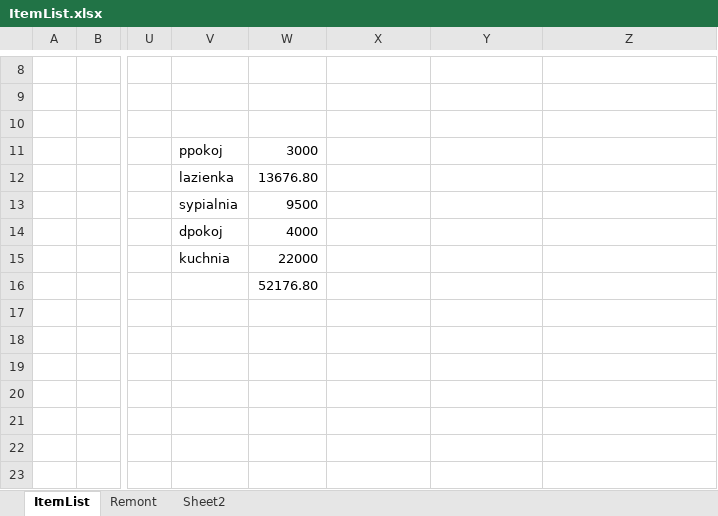
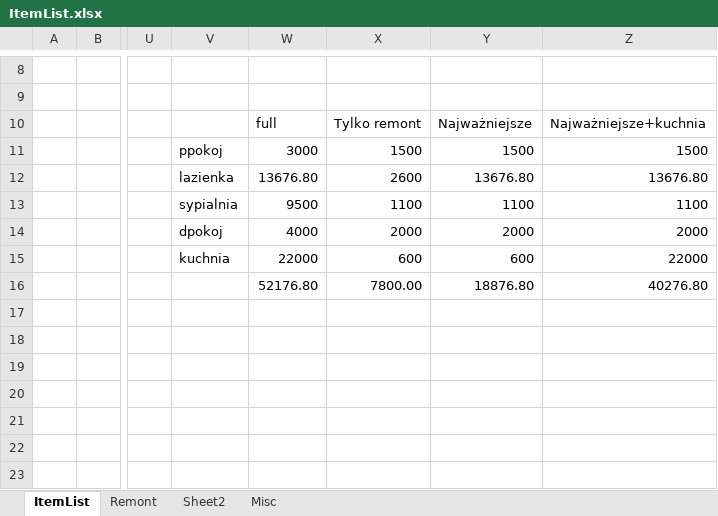
Before and after one commit to ojek/OpenHabHomeAutomation, an Excel workbook: other/ItemList.xlsx, sheet ItemList, drawn as a sheet; only a part is shown, gaps mark what is left out; values as stored, in another font and other column widths than the file's, no borders; the diff names each change by its address in the sheet, - before the commit and + after, or states it on an @@ line.

```diff
--- a/other/ItemList.xlsx (sheet ItemList)
+++ b/other/ItemList.xlsx (sheet ItemList)
+sheet tab: Misc
-W10: (empty)
+W10: full
-X10: (empty)
+X10: Tylko remont
-Y10: (empty)
+Y10: Najważniejsze
-Z10: (empty)
+Z10: Najważniejsze+kuchnia
-X11: (empty)
+X11: 1500
-Y11: (empty)
+Y11: 1500
-Z11: (empty)
+Z11: 1500
-X12: (empty)
+X12: 2600
-Y12: (empty)
+Y12: 13676.80
-Z12: (empty)
+Z12: 13676.80
-X13: (empty)
+X13: 1100
-Y13: (empty)
+Y13: 1100
-Z13: (empty)
+Z13: 1100
-X14: (empty)
+X14: 2000
-Y14: (empty)
+Y14: 2000
-Z14: (empty)
+Z14: 2000
-X15: (empty)
+X15: 600
-Y15: (empty)
+Y15: 600
-Z15: (empty)
+Z15: 22000
-X16: (empty)
+X16: 7800.00
-Y16: (empty)
+Y16: 18876.80
-Z16: (empty)
+Z16: 40276.80
```
Also changed, not shown: 2 other files.
